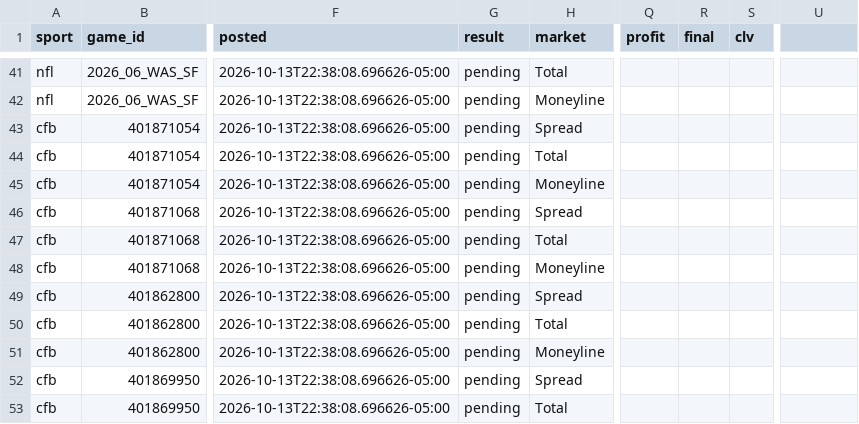
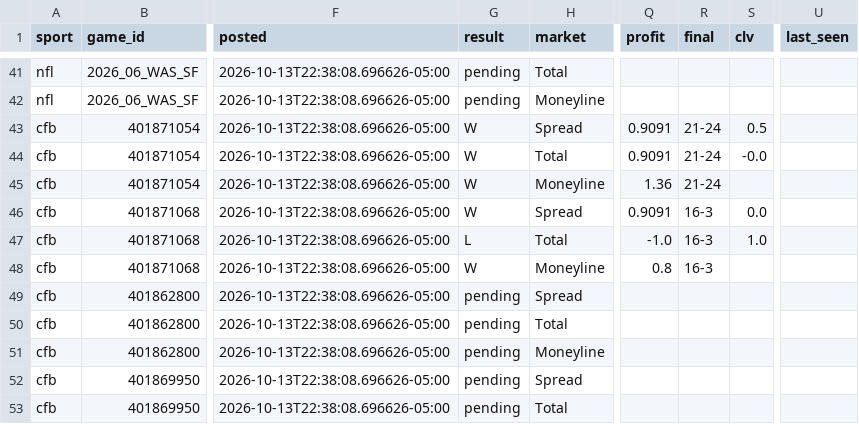
Before and after one commit to ztaylor9822/gapboard, a CSV file: data/picks.csv, drawn as a sheet; only a part is shown, gaps mark what is left out; the diff names each change by its address in the sheet, - before the commit and + after, or states it on an @@ line.

```diff
--- a/data/picks.csv
+++ b/data/picks.csv
-U1: (empty)
+U1: last_seen
-G43:G46 (result): pending
+G43:G46 (result): W
-Q43:Q44 (profit): (empty)
+Q43:Q44 (profit): 0.9091
-R43:R45 (final): (empty)
+R43:R45 (final): 21-24
-S43 (clv): (empty)
+S43 (clv): 0.5
-S44 (clv): (empty)
+S44 (clv): -0.0
-Q45 (profit): (empty)
+Q45 (profit): 1.36
-Q46 (profit): (empty)
+Q46 (profit): 0.9091
-R46:R48 (final): (empty)
+R46:R48 (final): 16-3
-S46 (clv): (empty)
+S46 (clv): 0.0
-G47 (result): pending
+G47 (result): L
-Q47 (profit): (empty)
+Q47 (profit): -1.0
-S47 (clv): (empty)
+S47 (clv): 1.0
-G48 (result): pending
+G48 (result): W
-Q48 (profit): (empty)
+Q48 (profit): 0.8
```
Also changed, not shown: 3 other files.
